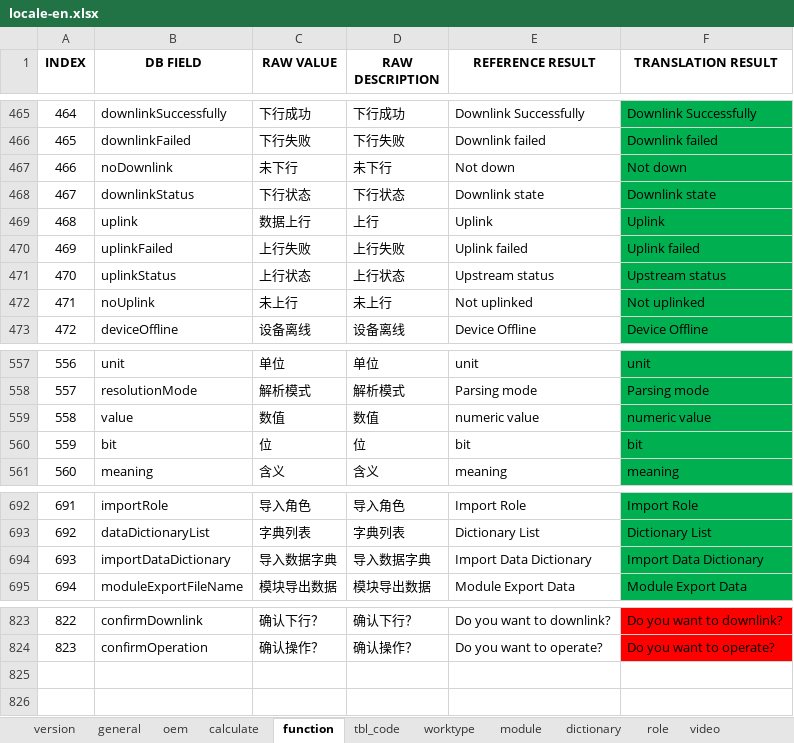
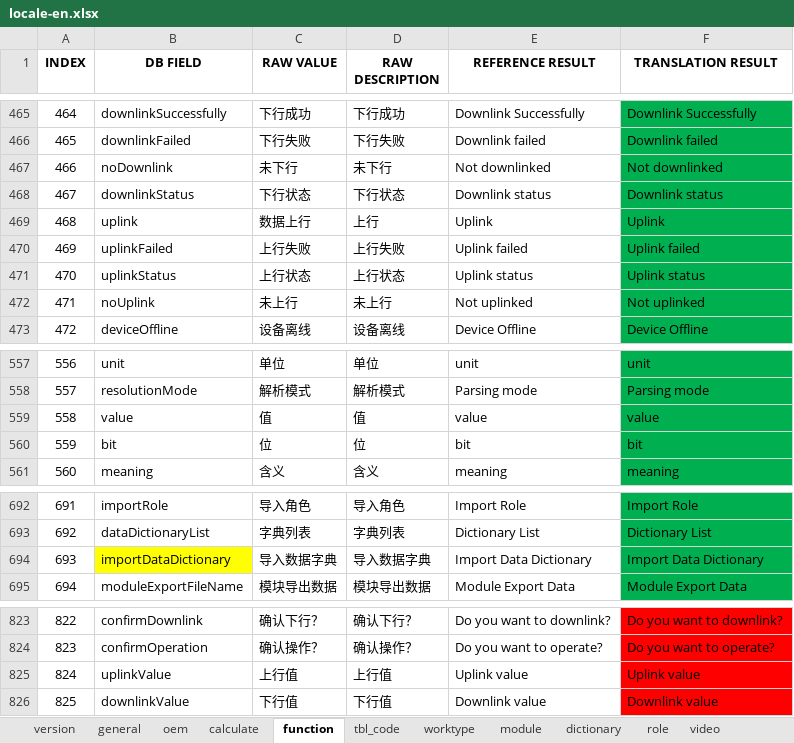
Before and after one commit to cosog/ap, an Excel workbook: WebRoot/oem/feizhou/locale/locale-en.xlsx, sheet function, drawn as a sheet; only a part is shown, gaps mark what is left out; values as stored, in another font and other column widths than the file's, no borders; the diff names each change by its address in the sheet, - before the commit and + after, or states it on an @@ line.

```diff
--- a/WebRoot/oem/feizhou/locale/locale-en.xlsx (sheet function)
+++ b/WebRoot/oem/feizhou/locale/locale-en.xlsx (sheet function)
-E467 (REFERENCE RESULT): Not down
+E467 (REFERENCE RESULT): Not downlinked
-F467 (TRANSLATION RESULT): Not down
+F467 (TRANSLATION RESULT): Not downlinked
-E468 (REFERENCE RESULT): Downlink state
+E468 (REFERENCE RESULT): Downlink status
-F468 (TRANSLATION RESULT): Downlink state
+F468 (TRANSLATION RESULT): Downlink status
-E471 (REFERENCE RESULT): Upstream status
+E471 (REFERENCE RESULT): Uplink status
-F471 (TRANSLATION RESULT): Upstream status
+F471 (TRANSLATION RESULT): Uplink status
-C559 (RAW VALUE): 数值
+C559 (RAW VALUE): 值
-D559 (RAW DESCRIPTION): 数值
+D559 (RAW DESCRIPTION): 值
-E559 (REFERENCE RESULT): numeric value
+E559 (REFERENCE RESULT): value
-F559 (TRANSLATION RESULT): numeric value
+F559 (TRANSLATION RESULT): value
-B694 fill: none
+B694 fill: #FFFF00
+row 825: 824 | uplinkValue | 上行值 | 上行值 | Uplink value | Uplink value
+row 826: 825 | downlinkValue | 下行值 | 下行值 | Downlink value | Downlink value
```
Also changed, not shown: sheet worktype, WebRoot/oem/cnooc/locale/locale-zh_CN.xlsx, WebRoot/oem/cnpc/locale/locale-zh_CN.xlsx, 46 other files.
